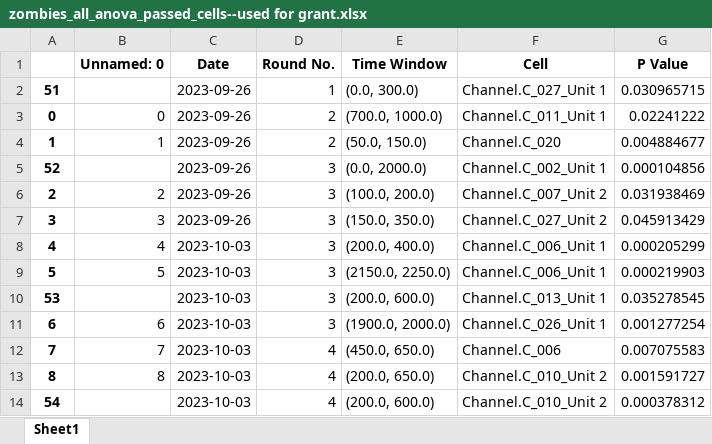
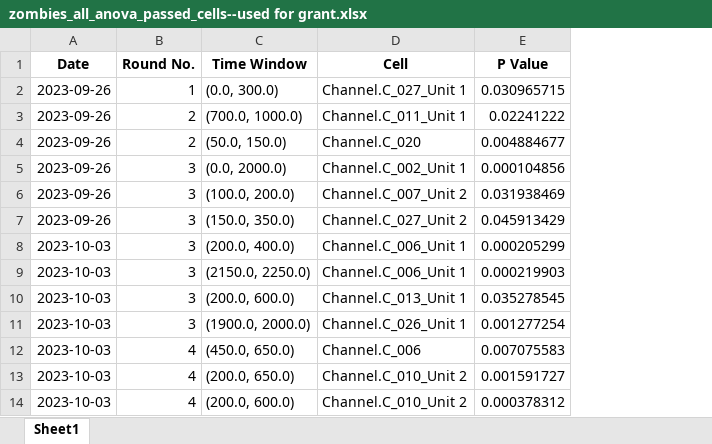
Before and after one commit to EdConnorLab/Julie, an Excel workbook: Cortana/Ed and ANOVA/used_for_R01/zombies_all_anova_passed_cells--used for grant.xlsx, sheet Sheet1, drawn as a sheet; only a part is shown; values as stored, in another font and other column widths than the file's, no borders; the diff names each change by its address in the sheet, - before the commit and + after, or states it on an @@ line.

Commit message:
removed some unnecessary columns in zombies_all_anova_passed_cells--used for grant.xlsx

```diff
--- a/Cortana/Ed and ANOVA/used_for_R01/zombies_all_anova_passed_cells--used for grant.xlsx (sheet Sheet1)
+++ b/Cortana/Ed and ANOVA/used_for_R01/zombies_all_anova_passed_cells--used for grant.xlsx (sheet Sheet1)
-column A, rows 2-14: 51 | 0 | 1 | 52 | 2 | 3 | 4 | 5 | 53 | 6 | 7 | 8 | 54
-column B (Unnamed: 0), rows 3-13: 0 | 1 |  | 2 | 3 | 4 | 5 |  | 6 | 7 | 8
```
